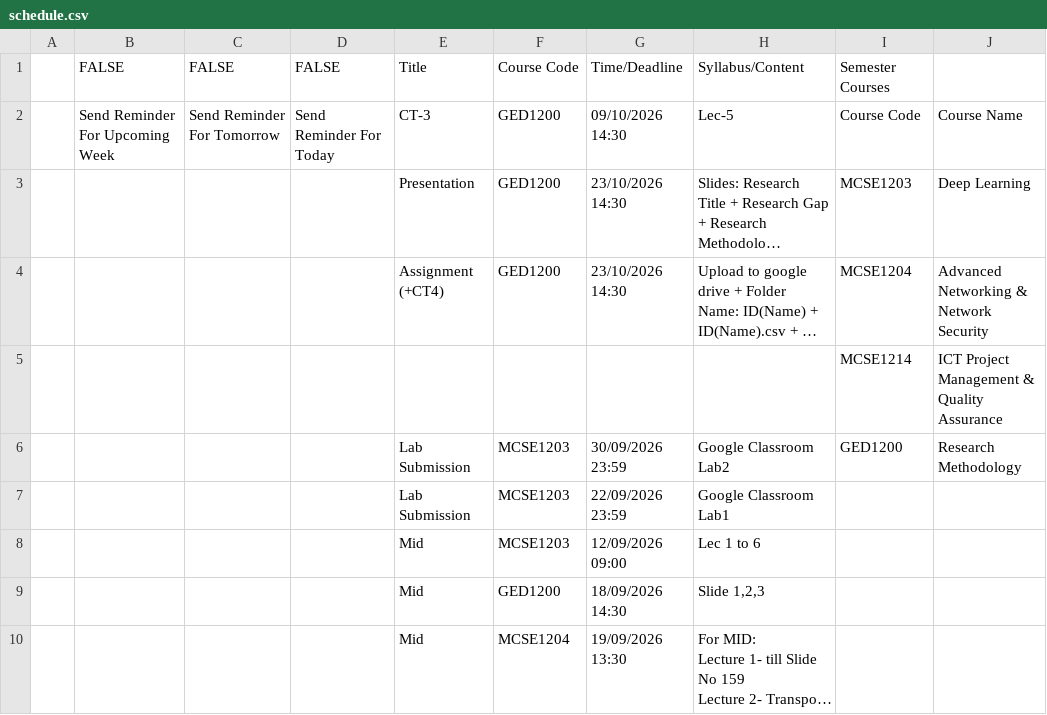
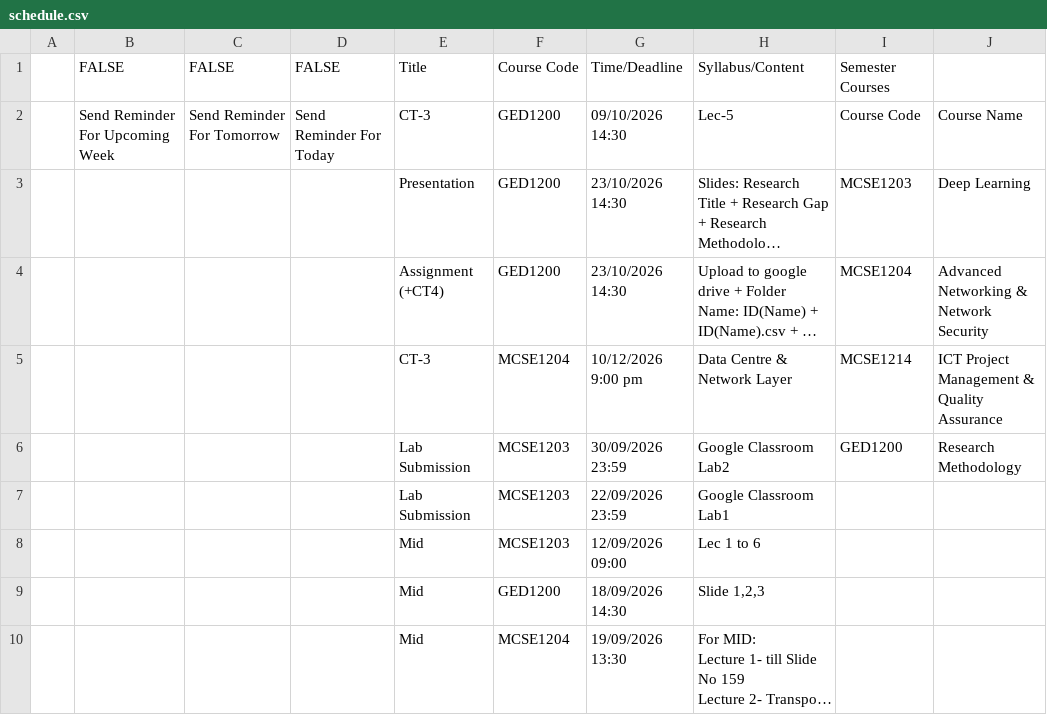
Before and after one commit to rabeyabinteali/MCSE2026, a CSV file: data/schedule.csv, drawn as a sheet; only a part is shown; long unchanged cells end in …; removed rows and columns are numbered as before the commit, all else as after; the diff names each change by its address in the sheet, - before the commit and + after, or states it on an @@ line.

Commit message:
chore: sync schedule 2026-10-10 09:17 UTC

```diff
--- a/data/schedule.csv
+++ b/data/schedule.csv
-row 5:  |  |  |  |  |  |  |  | MCSE1214 | ICT Project Management & Quality Assurance
+row 5:  |  |  |  | CT-3 | MCSE1204 | 10/12/2026 9:00 pm | Data Centre & Network Layer | MCSE1214 | ICT Project Management & Quality Assurance
```
